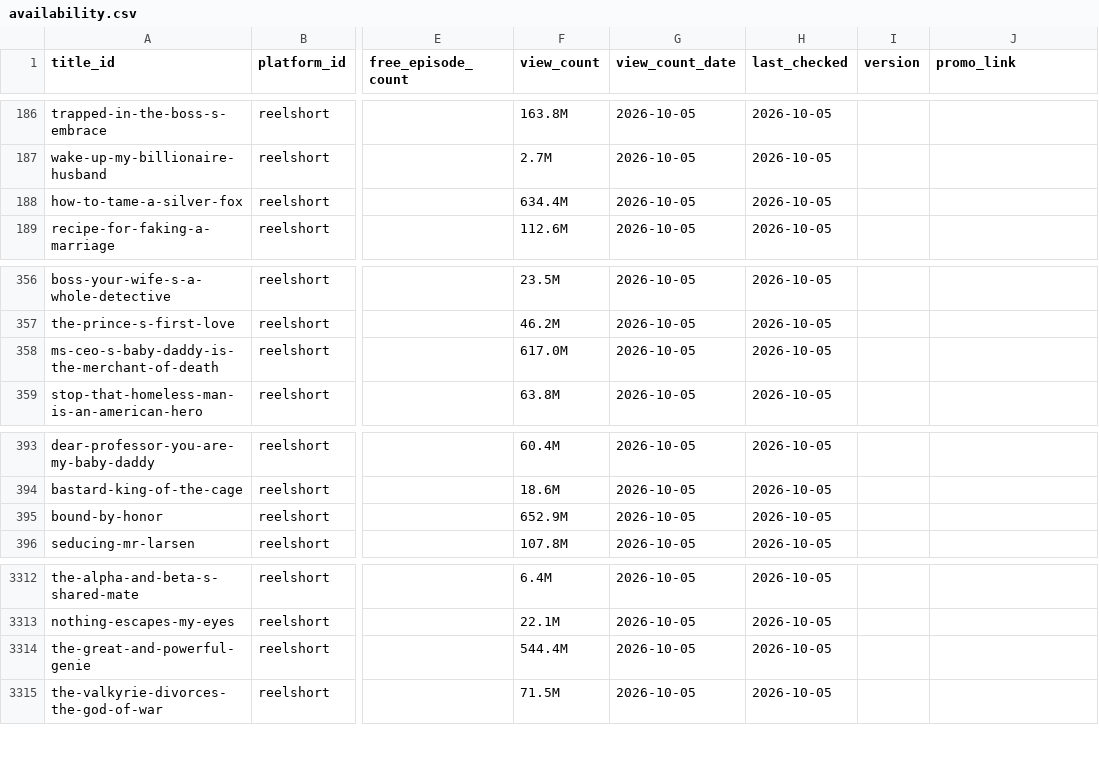
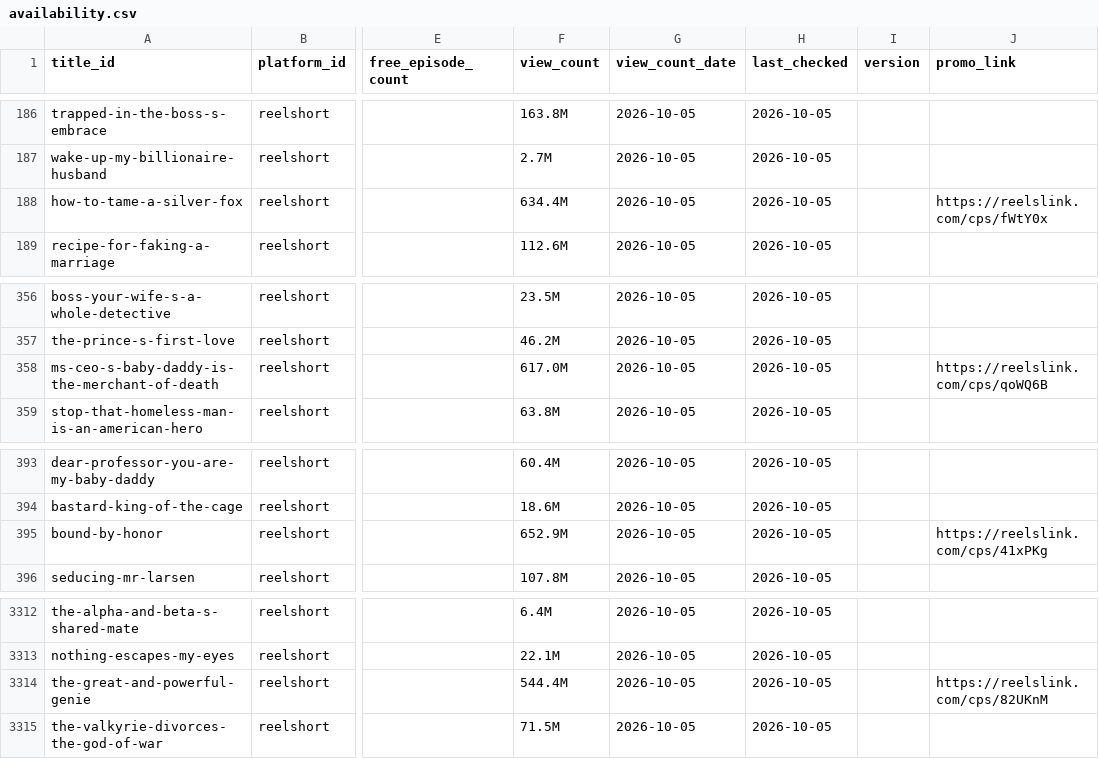
Before and after one commit to Cyanjb/dramaeverafter, a CSV file: data/availability.csv, drawn as a sheet; only a part is shown, gaps mark what is left out; the diff covers the shown part only; the diff names each change by its address in the sheet, - before the commit and + after, or states it on an @@ line.

```diff
--- a/data/availability.csv
+++ b/data/availability.csv
-J188 (promo_link): (empty)
+J188 (promo_link): https://reelslink.com/cps/fWtY0x
-J358 (promo_link): (empty)
+J358 (promo_link): https://reelslink.com/cps/qoWQ6B
-J395 (promo_link): (empty)
+J395 (promo_link): https://reelslink.com/cps/41xPKg
-J3314 (promo_link): (empty)
+J3314 (promo_link): https://reelslink.com/cps/82UKnM
```
Also changed, not shown: 6 edited cells elsewhere in this file.
